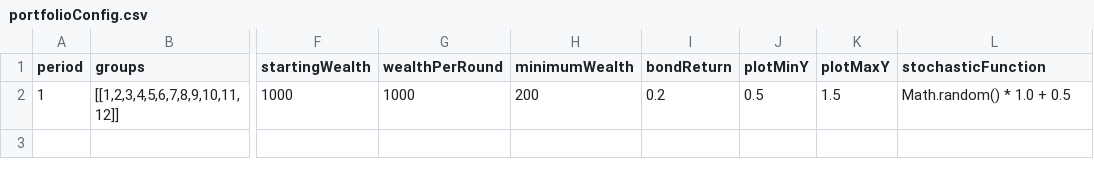
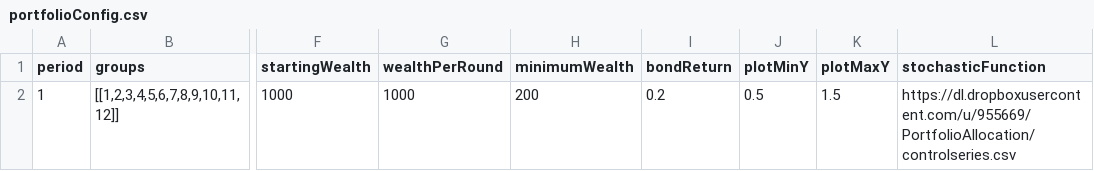
Before and after one commit to Leeps-Lab/redwood-portfolio-allocation, a CSV file: market/portfolioConfig.csv, drawn as a sheet; only a part is shown, gaps mark what is left out; the diff names each change by its address in the sheet, - before the commit and + after, or states it on an @@ line.

Commit message:
Feature: Load stochastic series from URL
The experimenter can now specify a URL pointing to a CSV
file containing stochastic series' that make up the
stochastic functions used to determine stock payoffs.

```diff
--- a/market/portfolioConfig.csv
+++ b/market/portfolioConfig.csv
-L2 (stochasticFunction): Math.random() * 1.0 + 0.5
+L2 (stochasticFunction): https://dl.dropboxusercontent.com/u/955669/PortfolioAllocation/controlseries.csv
```
Also changed, not shown: 2 other files.
